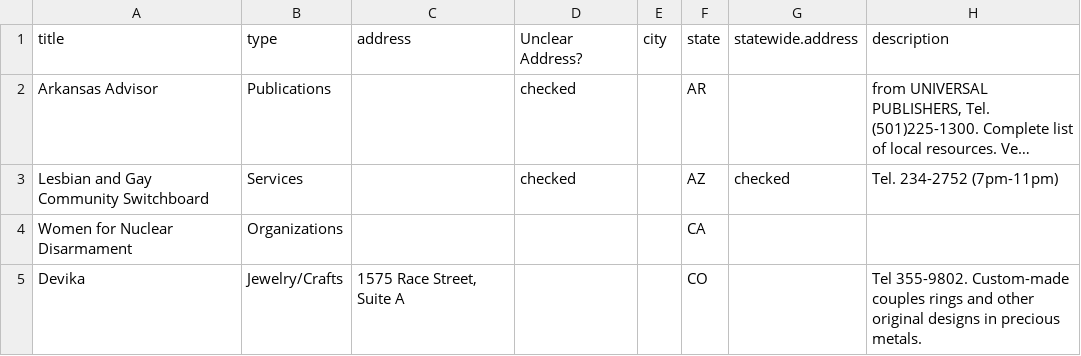
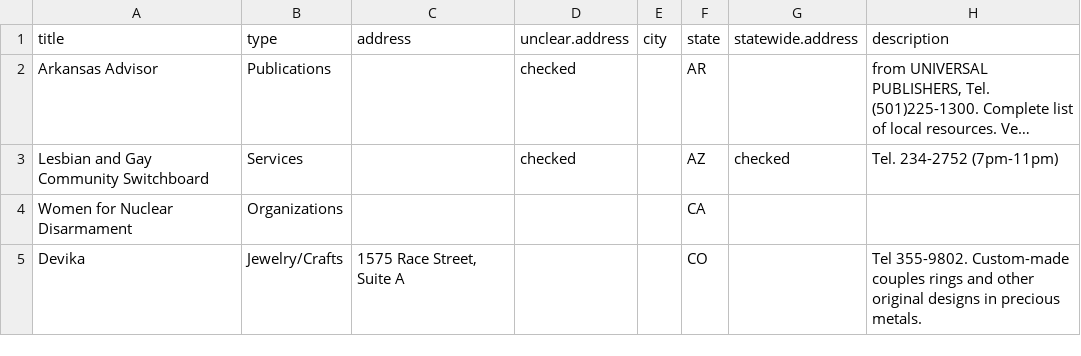
Before and after one commit to regan008/MGG-LC-Data, a CSV file: GG-Data/gg-1985.csv, drawn as a sheet; only a part is shown; long unchanged cells end in …; the diff names each change by its address in the sheet, - before the commit and + after, or states it on an @@ line.

Commit message:
create unclear gg data

```diff
--- a/GG-Data/gg-1985.csv
+++ b/GG-Data/gg-1985.csv
-D1: Unclear Address?
+D1: unclear.address
```
Also changed, not shown: 3 other files.
